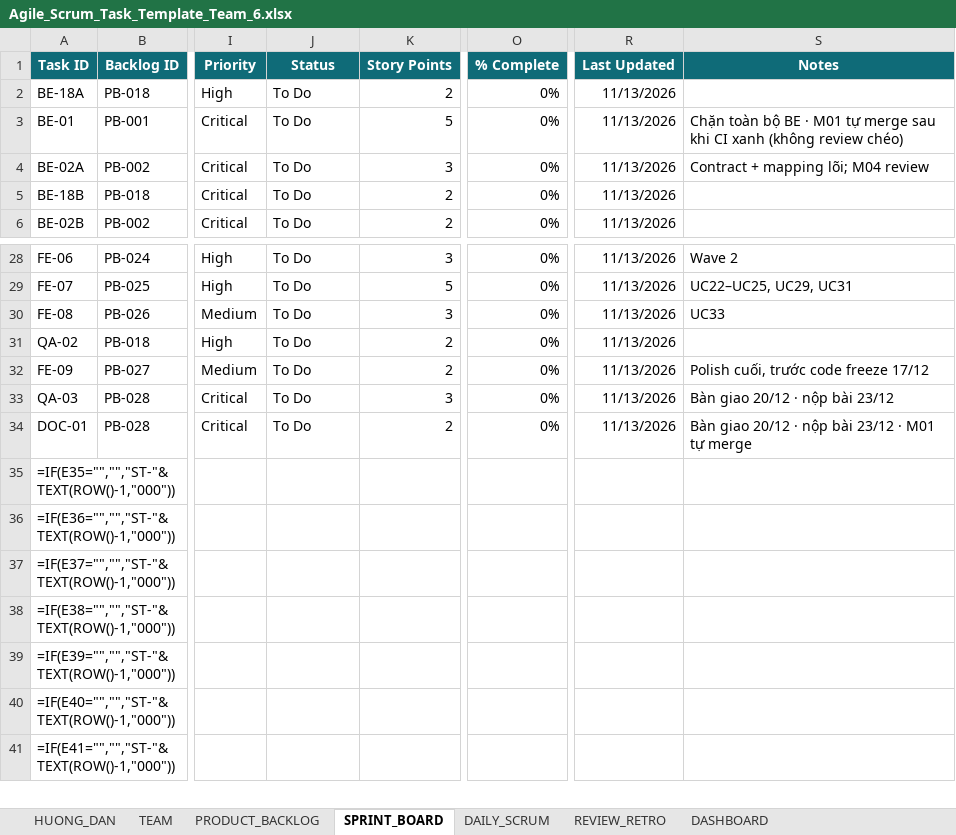
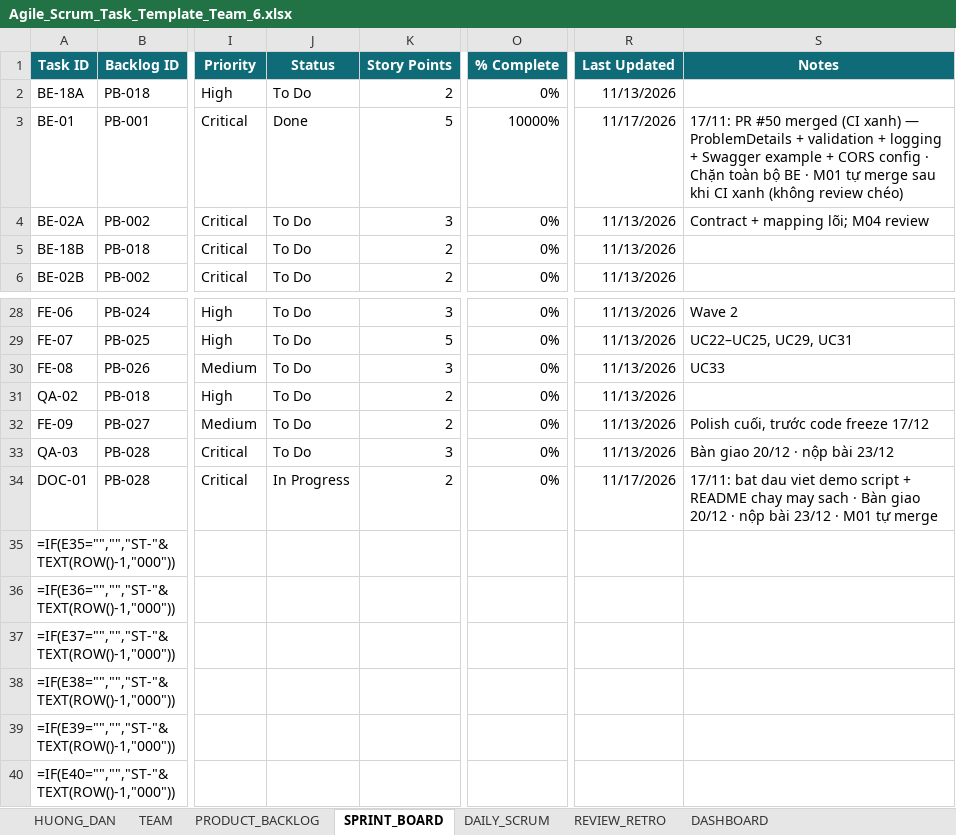
Before and after one commit to macdogiahuy/Metro-ticket-management-system, an Excel workbook: docs/task-management/Agile_Scrum_Task_Template_Team_6.xlsx, sheet SPRINT_BOARD, drawn as a sheet; only a part is shown, gaps mark what is left out; the shorter side is filled out with more unchanged rows; values as stored, in another font and other column widths than the file's, no borders; formulas without a stored value are shown as written; conditional formats not drawn; the diff names each change by its address in the sheet, - before the commit and + after, or states it on an @@ line.

Commit message:
chore(board): BE-01 Done (PR #50), DOC-01 In Progress - dong bo Excel + BOARD.md

```diff
--- a/docs/task-management/Agile_Scrum_Task_Template_Team_6.xlsx (sheet SPRINT_BOARD)
+++ b/docs/task-management/Agile_Scrum_Task_Template_Team_6.xlsx (sheet SPRINT_BOARD)
-J3 (Status): To Do
+J3 (Status): Done
-O3 (% Complete): 0%
+O3 (% Complete): 10000%
-R3 (Last Updated): 11/13/2026
+R3 (Last Updated): 11/17/2026
-S3 (Notes): Chặn toàn…
+S3 (Notes): 17/11: PR #50 merged (CI xanh) — ProblemDetails + validation + logging + Swagger example + CORS config · Chặn toàn…
-J34 (Status): To Do
+J34 (Status): In Progress
-R34 (Last Updated): 11/13/2026
+R34 (Last Updated): 11/17/2026
-S34 (Notes): Bàn giao…
+S34 (Notes): 17/11: bat dau viet demo script + README chay may sach · Bàn giao…
```
Also changed, not shown: 1 other file.
